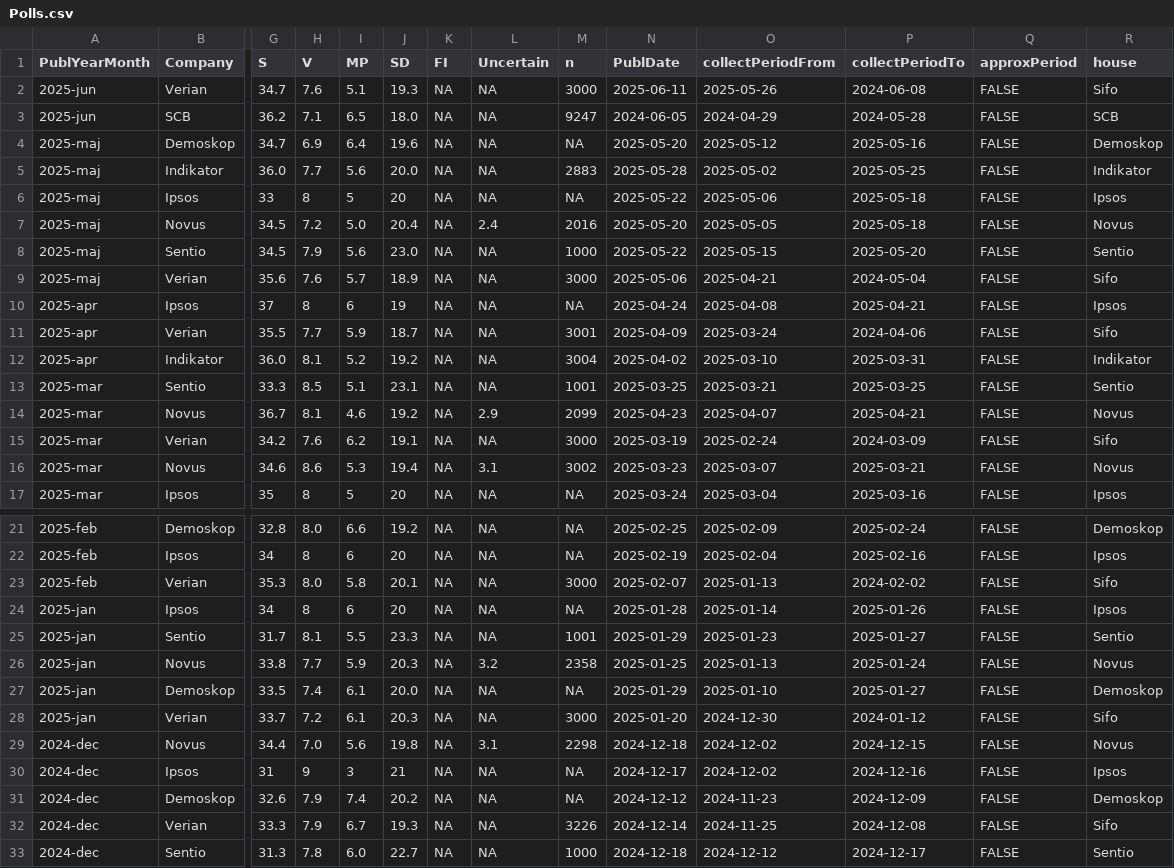
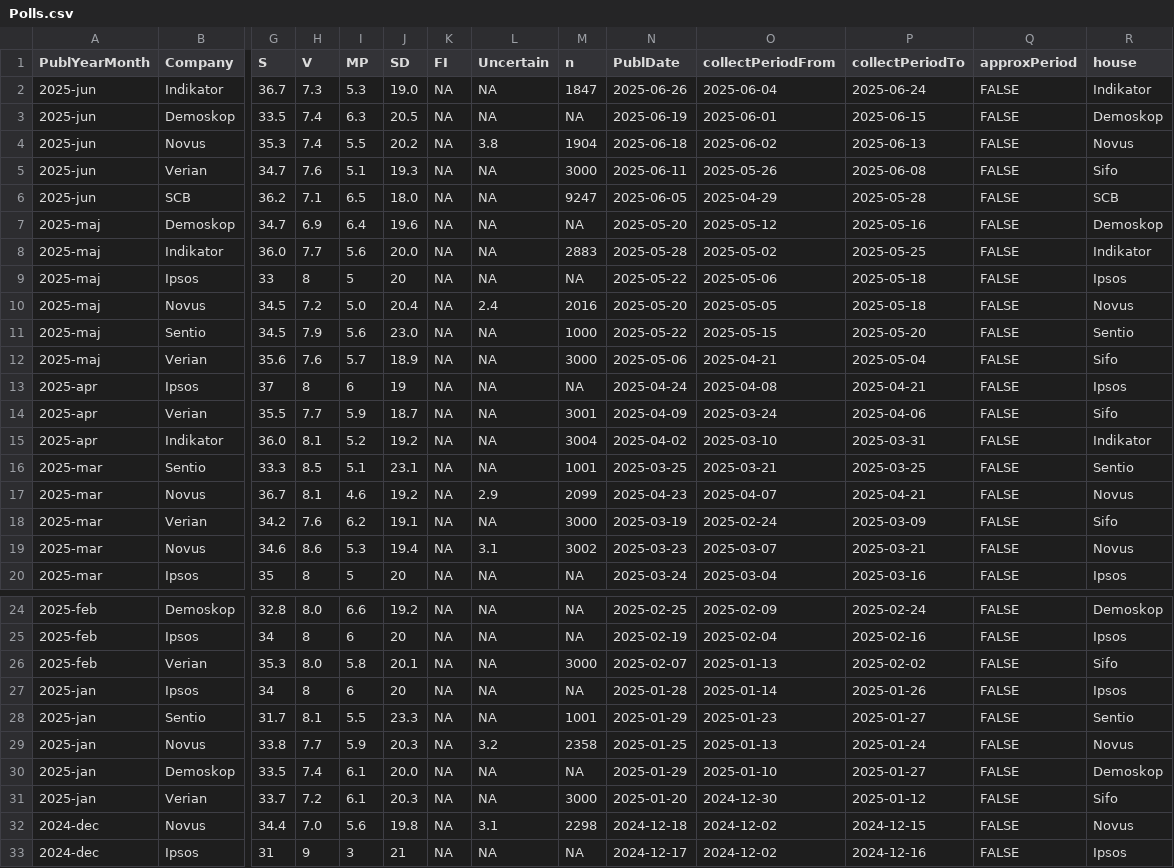
Before and after one commit to hampusborgos/SwedishPolls, a CSV file: Data/Polls.csv, drawn as a sheet; only a part is shown, gaps mark what is left out; the shorter side is filled out with more unchanged rows; addresses are those after the commit; rows hold the shown columns only; the diff names each change by its address in the sheet, - before the commit and + after, or states it on an @@ line.

Commit message:
indikator, demoskop

```diff
--- a/Data/Polls.csv
+++ b/Data/Polls.csv
+row 2: 2025-jun | Indikator | 36.7 | 7.3 | 5.3 | 19.0 | NA | NA | 1847 | 2025-06-26 | 2025-06-04 | 2025-06-24 | FALSE | Indikator
+row 3: 2025-jun | Demoskop | 33.5 | 7.4 | 6.3 | 20.5 | NA | NA | NA | 2025-06-19 | 2025-06-01 | 2025-06-15 | FALSE | Demoskop
+row 4: 2025-jun | Novus | 35.3 | 7.4 | 5.5 | 20.2 | NA | 3.8 | 1904 | 2025-06-18 | 2025-06-02 | 2025-06-13 | FALSE | Novus
-P5 (collectPeriodTo): 2024-06-08
+P5 (collectPeriodTo): 2025-06-08
-N6 (PublDate): 2024-06-05
+N6 (PublDate): 2025-06-05
-O6 (collectPeriodFrom): 2024-04-29
+O6 (collectPeriodFrom): 2025-04-29
-P6 (collectPeriodTo): 2024-05-28
+P6 (collectPeriodTo): 2025-05-28
-P12 (collectPeriodTo): 2024-05-04
+P12 (collectPeriodTo): 2025-05-04
-P14 (collectPeriodTo): 2024-04-06
+P14 (collectPeriodTo): 2025-04-06
-P18 (collectPeriodTo): 2024-03-09
+P18 (collectPeriodTo): 2025-03-09
-P26 (collectPeriodTo): 2024-02-02
+P26 (collectPeriodTo): 2025-02-02
-P31 (collectPeriodTo): 2024-01-12
+P31 (collectPeriodTo): 2025-01-12
```
